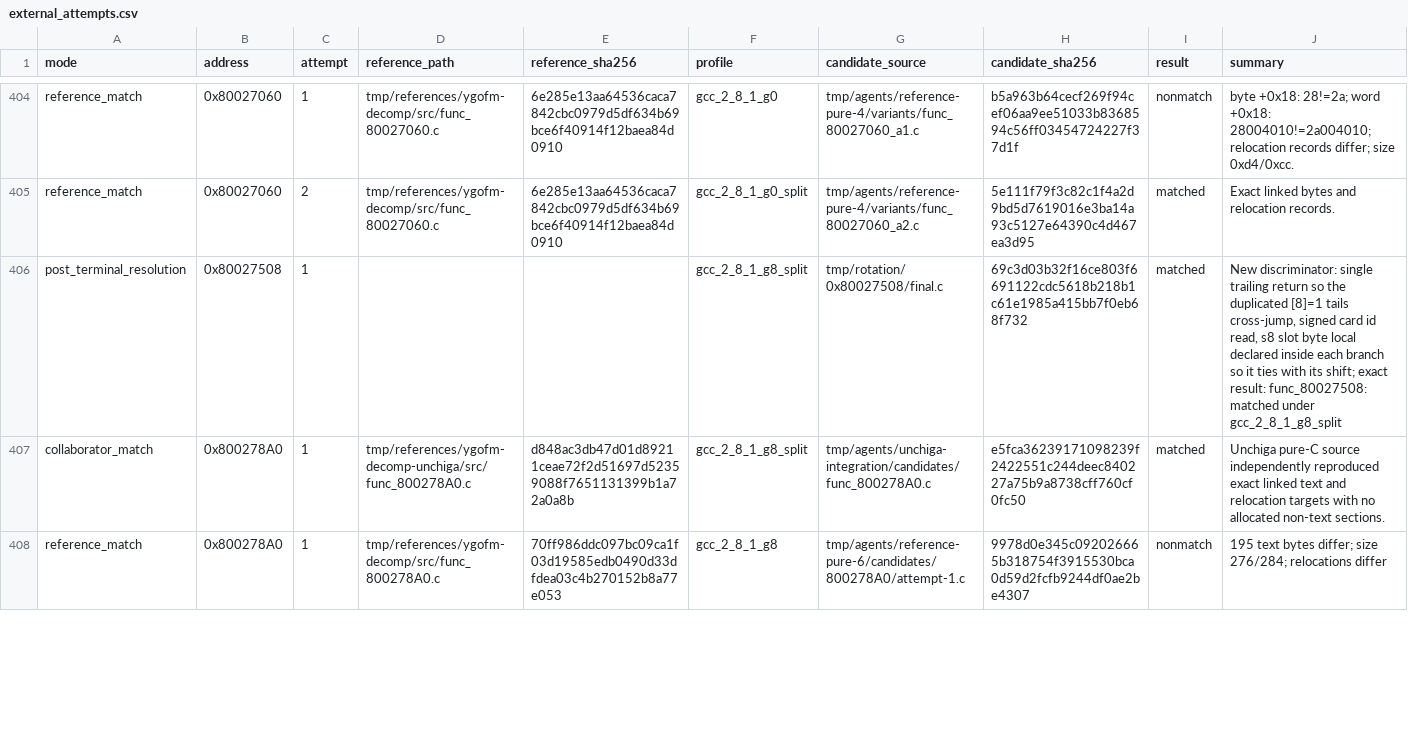
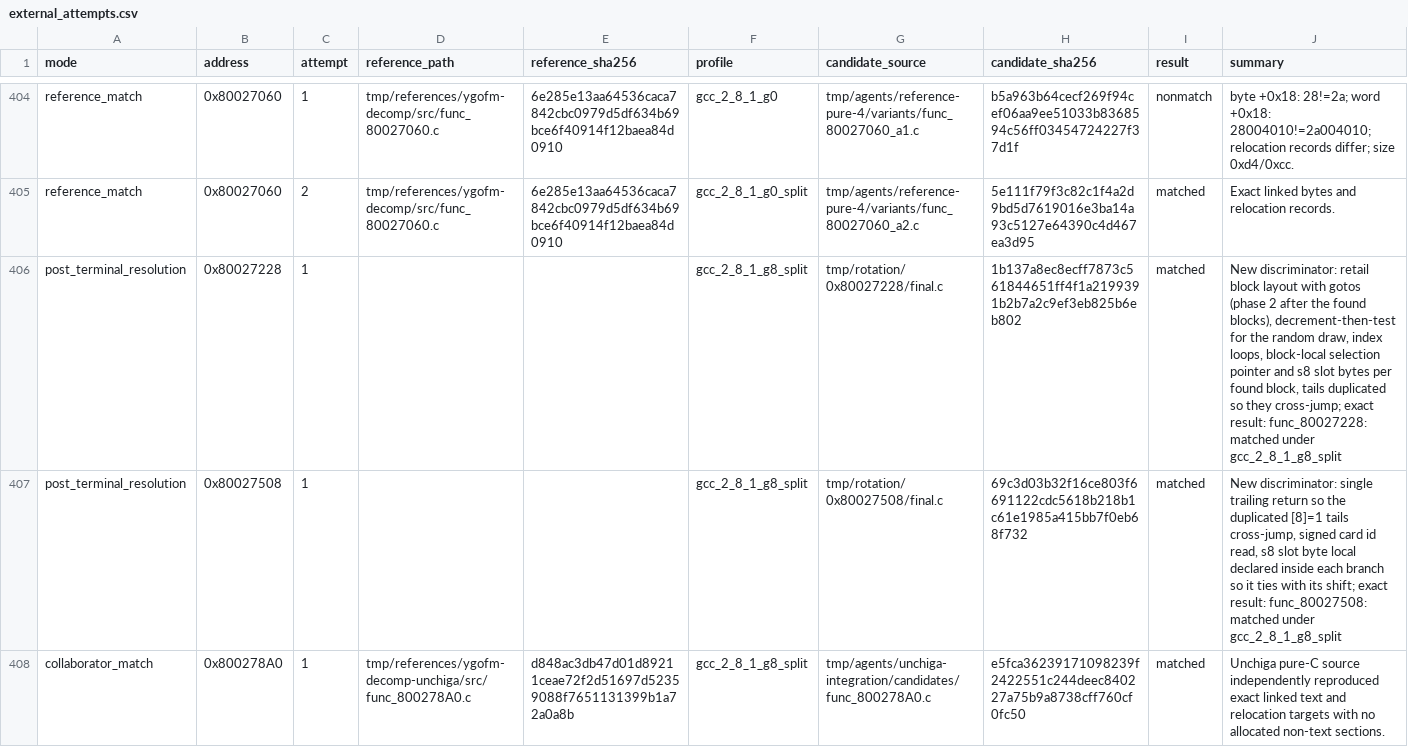
Before and after one commit to Unchiga/memories-decomp, a CSV file: config/slus_01411/external_attempts.csv, drawn as a sheet; only a part is shown, gaps mark what is left out; the shorter side is filled out with more unchanged rows; the diff names each change by its address in the sheet, - before the commit and + after, or states it on an @@ line.

```diff
--- a/config/slus_01411/external_attempts.csv
+++ b/config/slus_01411/external_attempts.csv
+row 406: post_terminal_resolution | 0x80027228 | 1 |  |  | gcc_2_8_1_g8_split | tmp/rotation/0x80027228/final.c | 1b137a8ec8ecff7873c561844651ff4f1a2199391b2b7a2c9ef3eb825b6eb802 | matched | New discriminator: retail block layout with gotos (phase 2 after the found blocks), decrement-then-test for the random draw, index loops, block-local selection pointer and s8 slot bytes per found block, tails duplicated so they cross-jump; exact result: func_80027228: matched under gcc_2_8_1_g8_split
```
Also changed, not shown: config/slus_01411/functions.csv, 2 other files.
